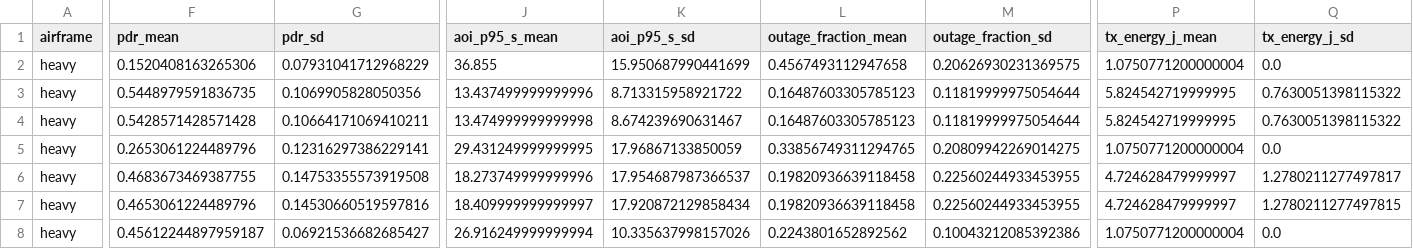
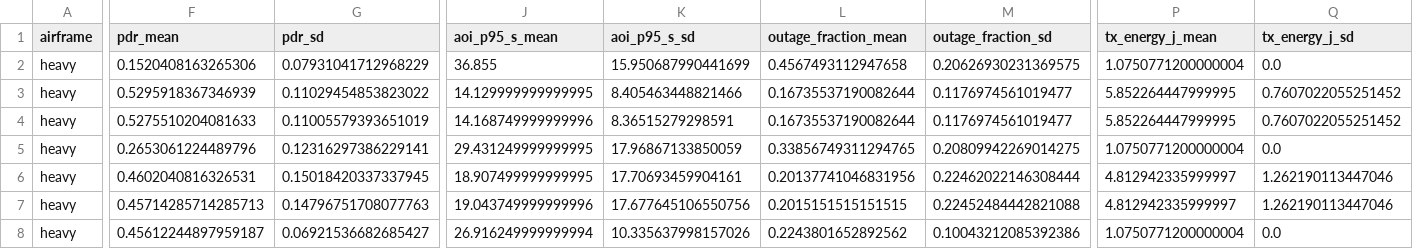
Before and after one commit to lalitkumar790/mars-lora, a CSV file: results/crosslayer/summary.csv, drawn as a sheet; only a part is shown, gaps mark what is left out; the diff covers the shown part only; the diff names each change by its address in the sheet, - before the commit and + after, or states it on an @@ line.

```diff
--- a/results/crosslayer/summary.csv
+++ b/results/crosslayer/summary.csv
-F3 (pdr_mean): 0.5448979591836735
+F3 (pdr_mean): 0.5295918367346939
-G3 (pdr_sd): 0.1069905828050356
+G3 (pdr_sd): 0.11029454853823022
-J3 (aoi_p95_s_mean): 13.437499999999996
+J3 (aoi_p95_s_mean): 14.129999999999995
-K3 (aoi_p95_s_sd): 8.713315958921722
+K3 (aoi_p95_s_sd): 8.405463448821466
-L3:L4 (outage_fraction_mean): 0.16487603305785123
+L3:L4 (outage_fraction_mean): 0.16735537190082644
-M3:M4 (outage_fraction_sd): 0.11819999975054644
+M3:M4 (outage_fraction_sd): 0.1176974561019477
-P3:P4 (tx_energy_j_mean): 5.824542719999995
+P3:P4 (tx_energy_j_mean): 5.852264447999995
-Q3:Q4 (tx_energy_j_sd): 0.7630051398115322
+Q3:Q4 (tx_energy_j_sd): 0.7607022055251452
-F4 (pdr_mean): 0.5428571428571428
+F4 (pdr_mean): 0.5275510204081633
-G4 (pdr_sd): 0.10664171069410211
+G4 (pdr_sd): 0.11005579393651019
-J4 (aoi_p95_s_mean): 13.474999999999998
+J4 (aoi_p95_s_mean): 14.168749999999996
-K4 (aoi_p95_s_sd): 8.674239690631467
+K4 (aoi_p95_s_sd): 8.36515279298591
-F6 (pdr_mean): 0.4683673469387755
+F6 (pdr_mean): 0.4602040816326531
-G6 (pdr_sd): 0.14753355573919508
+G6 (pdr_sd): 0.15018420337337945
-J6 (aoi_p95_s_mean): 18.273749999999996
+J6 (aoi_p95_s_mean): 18.907499999999995
-K6 (aoi_p95_s_sd): 17.954687987366537
+K6 (aoi_p95_s_sd): 17.70693459904161
-L6 (outage_fraction_mean): 0.19820936639118458
+L6 (outage_fraction_mean): 0.20137741046831956
-M6 (outage_fraction_sd): 0.22560244933453955
+M6 (outage_fraction_sd): 0.22462022146308444
-P6:P7 (tx_energy_j_mean): 4.724628479999997
+P6:P7 (tx_energy_j_mean): 4.812942335999997
-Q6 (tx_energy_j_sd): 1.2780211277497817
+Q6 (tx_energy_j_sd): 1.262190113447046
-F7 (pdr_mean): 0.4653061224489796
+F7 (pdr_mean): 0.45714285714285713
-G7 (pdr_sd): 0.14530660519597816
+G7 (pdr_sd): 0.14796751708077763
-J7 (aoi_p95_s_mean): 18.409999999999997
+J7 (aoi_p95_s_mean): 19.043749999999996
-K7 (aoi_p95_s_sd): 17.920872129858434
+K7 (aoi_p95_s_sd): 17.677645106550756
-L7 (outage_fraction_mean): 0.19820936639118458
+L7 (outage_fraction_mean): 0.2015151515151515
-M7 (outage_fraction_sd): 0.22560244933453955
+M7 (outage_fraction_sd): 0.22452484442821088
-Q7 (tx_energy_j_sd): 1.2780211277497815
+Q7 (tx_energy_j_sd): 1.262190113447046
```
Also changed, not shown: 104 edited cells elsewhere in this file, results/crosslayer/trials.csv, 2 other files.
